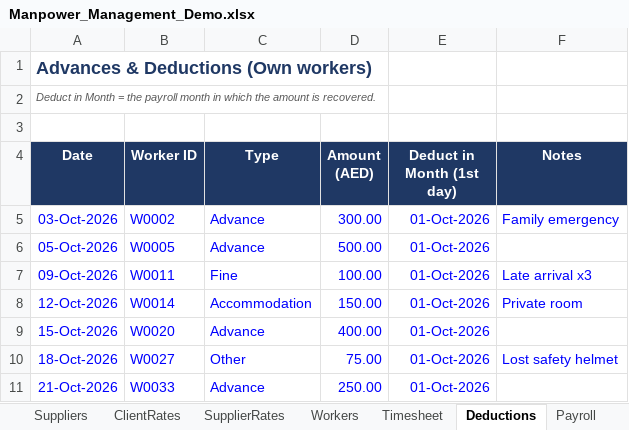
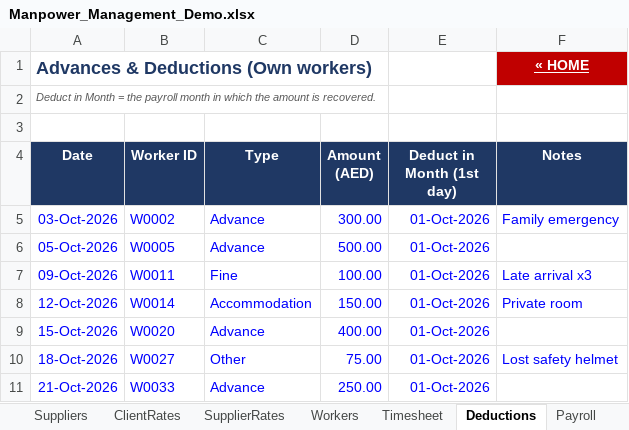
Before and after one commit to abbaspirg/Kids-Games, an Excel workbook: manpower-excel-demo/Manpower_Management_Demo.xlsx, sheet Deductions, drawn as a sheet; values as stored, in another font and other column widths than the file's, no borders; the diff names each change by its address in the sheet, - before the commit and + after, or states it on an @@ line.

```diff
--- a/manpower-excel-demo/Manpower_Management_Demo.xlsx (sheet Deductions)
+++ b/manpower-excel-demo/Manpower_Management_Demo.xlsx (sheet Deductions)
-F1 (Notes): (empty)
+F1 (Notes): « HOME
-F1 fill: none
+F1 fill: #C00000
```
Also changed, not shown: sheet WPS_SIF, sheet Suppliers, sheet Clients, sheet Settings, sheet README, sheet Payslip, 8 more sheets, other sheet tabs, 1 other file.
